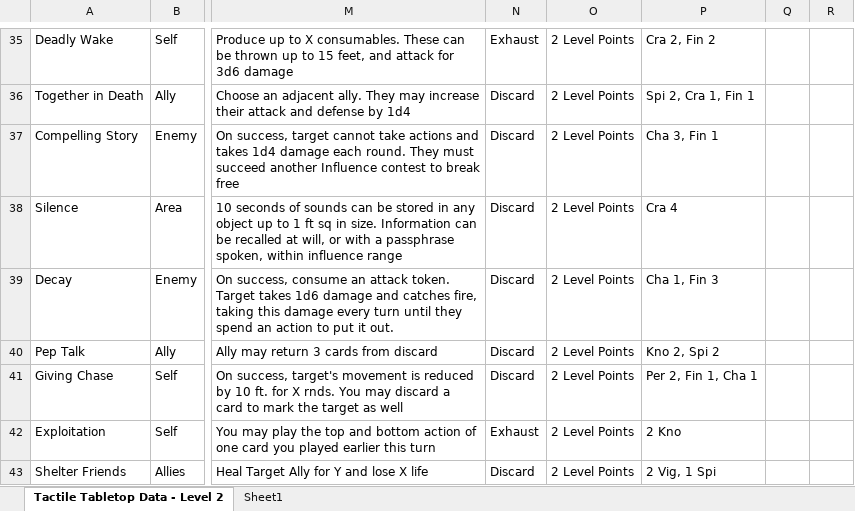
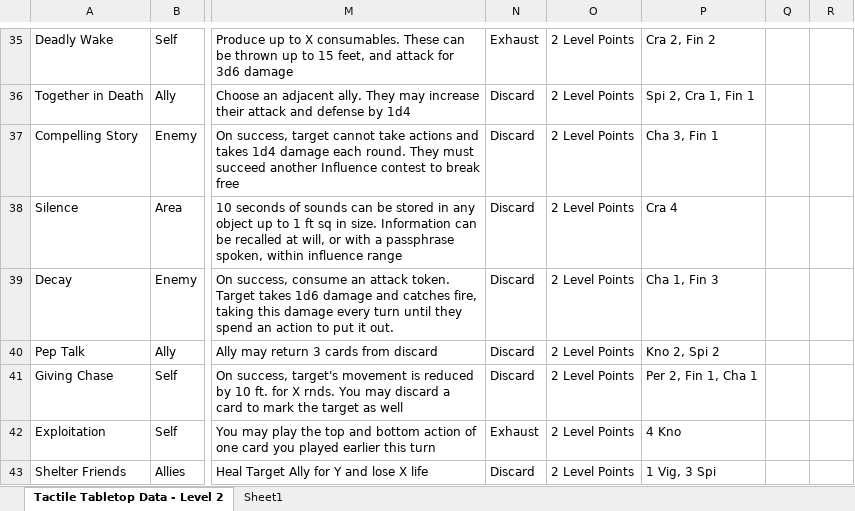
Before and after one commit to isabella232/TableTopRolePlaying_Squib, an Excel workbook: tactile_tabletop/Character Cards/Tactile_Tabletop_Data-Level_2_CC.xlsx, sheet Tactile Tabletop Data - Level 2, drawn as a sheet; only a part is shown, gaps mark what is left out; values as stored, in another font and other column widths than the file's, no borders; the diff names each change by its address in the sheet, - before the commit and + after, or states it on an @@ line.

Commit message:
adjusting requirements of new cards to align with the others

```diff
--- a/tactile_tabletop/Character Cards/Tactile_Tabletop_Data-Level_2_CC.xlsx (sheet Tactile Tabletop Data - Level 2)
+++ b/tactile_tabletop/Character Cards/Tactile_Tabletop_Data-Level_2_CC.xlsx (sheet Tactile Tabletop Data - Level 2)
-P42: 2 Kno
+P42: 4 Kno
-P43: 2 Vig, 1 Spi
+P43: 1 Vig, 3 Spi
```
